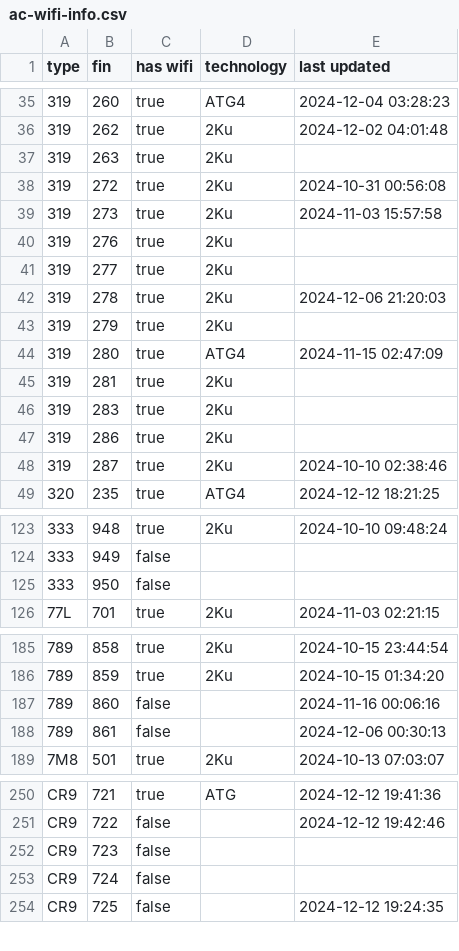
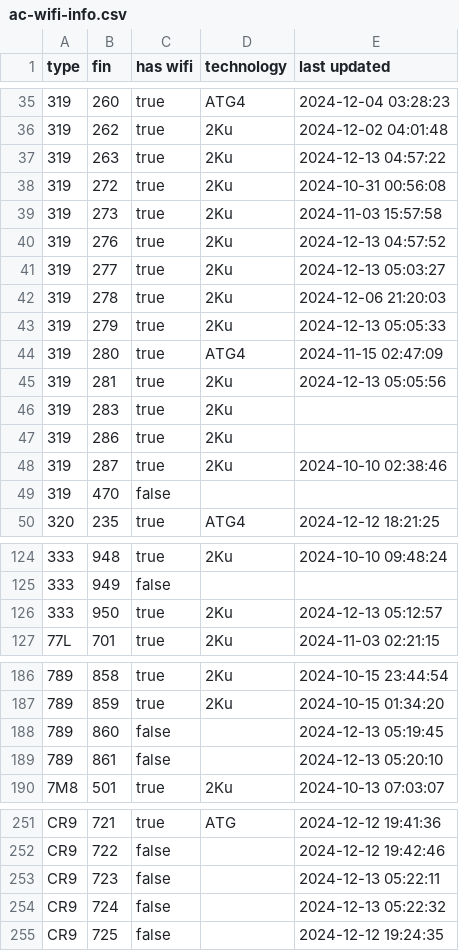
Before and after one commit to cowtool-llc/ac-wifi-info, a CSV file: ac-wifi-info.csv, drawn as a sheet; only a part is shown, gaps mark what is left out; the diff covers the shown part only.

Commit message:
Update AC wifi information

```diff
--- a/ac-wifi-info.csv
+++ b/ac-wifi-info.csv
@@ -36,11 +36,11 @@ type,fin,has wifi,technology,last updated
 319,262,true,2Ku,2024-12-02 04:01:48
-319,263,true,2Ku,
+319,263,true,2Ku,2024-12-13 04:57:22
 319,272,true,2Ku,2024-10-31 00:56:08
 319,273,true,2Ku,2024-11-03 15:57:58
-319,276,true,2Ku,
-319,277,true,2Ku,
+319,276,true,2Ku,2024-12-13 04:57:52
+319,277,true,2Ku,2024-12-13 05:03:27
 319,278,true,2Ku,2024-12-06 21:20:03
-319,279,true,2Ku,
+319,279,true,2Ku,2024-12-13 05:05:33
 319,280,true,ATG4,2024-11-15 02:47:09
-319,281,true,2Ku,
+319,281,true,2Ku,2024-12-13 05:05:56
 319,283,true,2Ku,
@@ -48,2 +48,3 @@ type,fin,has wifi,technology,last updated
 319,287,true,2Ku,2024-10-10 02:38:46
+319,470,false,,
 320,235,true,ATG4,2024-12-12 18:21:25
@@ -124,3 +125,3 @@ type,fin,has wifi,technology,last updated
 333,949,false,,
-333,950,false,,
+333,950,true,2Ku,2024-12-13 05:12:57
 77L,701,true,2Ku,2024-11-03 02:21:15
@@ -186,4 +187,4 @@ type,fin,has wifi,technology,last updated
 789,859,true,2Ku,2024-10-15 01:34:20
-789,860,false,,2024-11-16 00:06:16
-789,861,false,,2024-12-06 00:30:13
+789,860,false,,2024-12-13 05:19:45
+789,861,false,,2024-12-13 05:20:10
 7M8,501,true,2Ku,2024-10-13 07:03:07
@@ -251,4 +252,4 @@ CR9,721,true,ATG,2024-12-12 19:41:36
 CR9,722,false,,2024-12-12 19:42:46
-CR9,723,false,,
-CR9,724,false,,
+CR9,723,false,,2024-12-13 05:22:11
+CR9,724,false,,2024-12-13 05:22:32
 CR9,725,false,,2024-12-12 19:24:35
```
Also changed, not shown: 4 edited cells elsewhere in this file.
